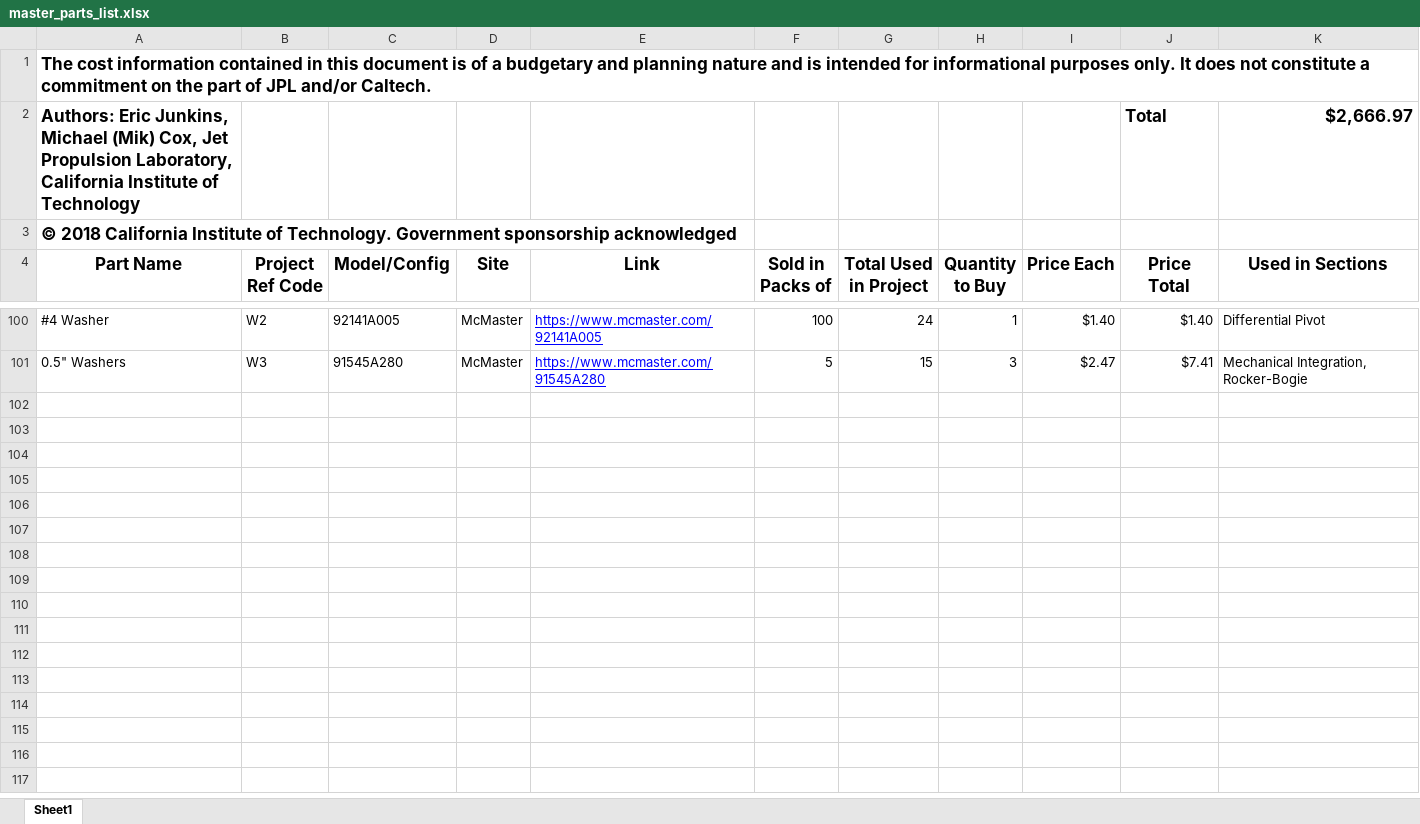
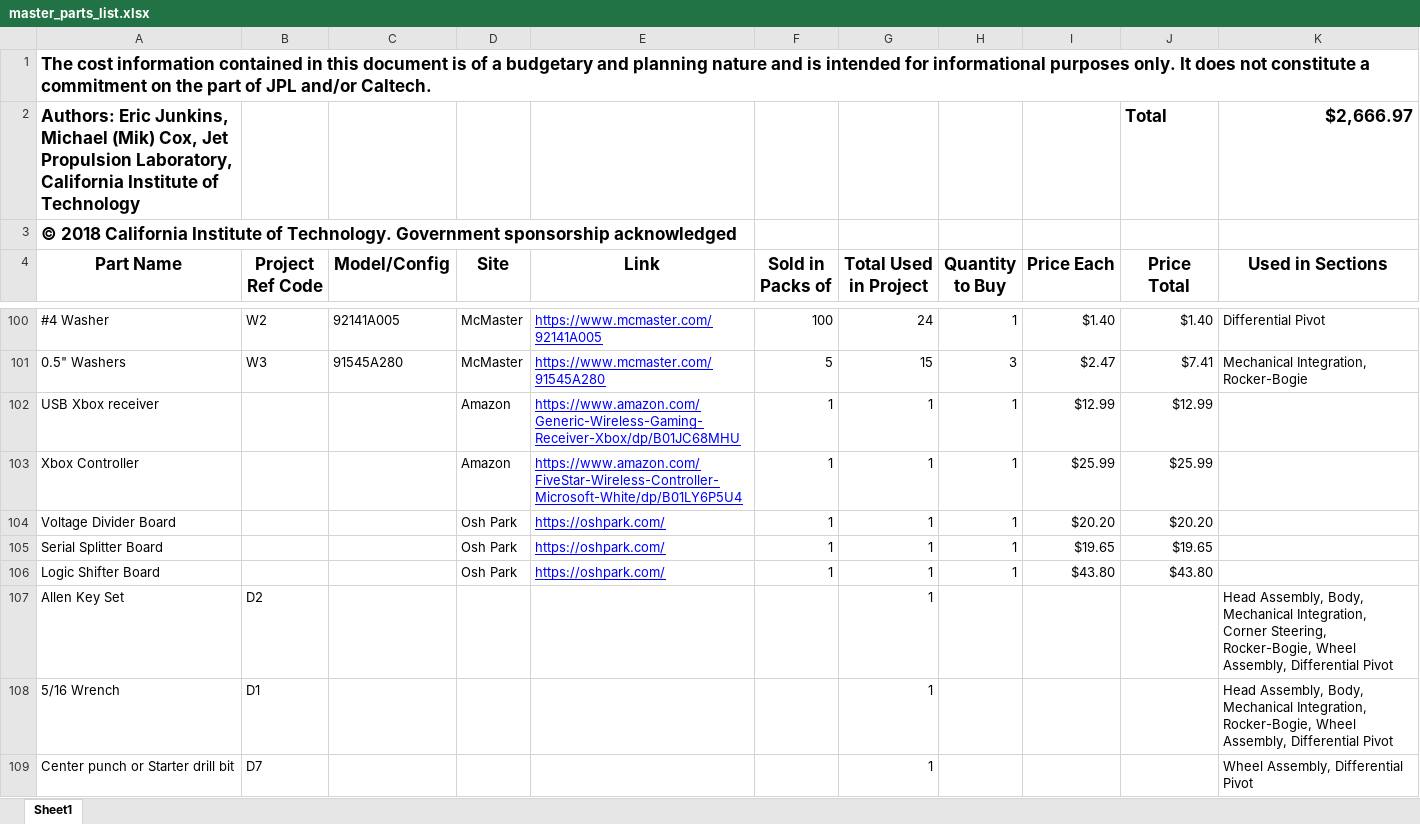
Before and after one commit to nasa-jpl/open-source-rover, an Excel workbook: master_parts_list.xlsx, sheet Sheet1, drawn as a sheet; only a part is shown, gaps mark what is left out; values as stored, in another font and other column widths than the file's, no borders; the diff covers the shown part only; the diff names each change by its address in the sheet, - before the commit and + after, or states it on an @@ line.

```diff
--- a/master_parts_list.xlsx (sheet Sheet1)
+++ b/master_parts_list.xlsx (sheet Sheet1)
@@ row 102 unhidden: USB Xbox receiver |  |  | Amazon | https://www.amazon.com/Generic-Wireless-Gaming-Receiver-Xbox/dp/B01JC68MHU | 1 | 1 | 1 | $12.99 | $12.99 @@
@@ row 103 unhidden: Xbox Controller |  |  | Amazon | https://www.amazon.com/FiveStar-Wireless-Controller-Microsoft-White/dp/B01LY6P5U4 | 1 | 1 | 1 | $25.99 | $25.99 @@
@@ row 104 unhidden: Voltage Divider Board |  |  | Osh Park | https://oshpark.com/ | 1 | 1 | 1 | $20.20 | $20.20 @@
@@ row 105 unhidden: Serial Splitter Board |  |  | Osh Park | https://oshpark.com/ | 1 | 1 | 1 | $19.65 | $19.65 @@
@@ row 106 unhidden: Logic Shifter Board |  |  | Osh Park | https://oshpark.com/ | 1 | 1 | 1 | $43.80 | $43.80 @@
@@ row 107 unhidden: Allen Key Set | D2 |  |  |  |  | 1 |  |  |  | Head Assembly, Body, Mechanical Integration, Corner Steering, Rocker-Bogie, Wheel Assembly, Differential Pivot @@
@@ row 108 unhidden: 5/16 Wrench | D1 |  |  |  |  | 1 |  |  |  | Head Assembly, Body, Mechanical Integration, Rocker-Bogie, Wheel Assembly, Differential Pivot @@
@@ row 109 unhidden: Center punch or Starter drill bit | D7 |  |  |  |  | 1 |  |  |  | Wheel Assembly, Differential Pivot @@
```
Also changed, not shown: 80 hidden or unhidden rows elsewhere in this sheet, 7 other files.
